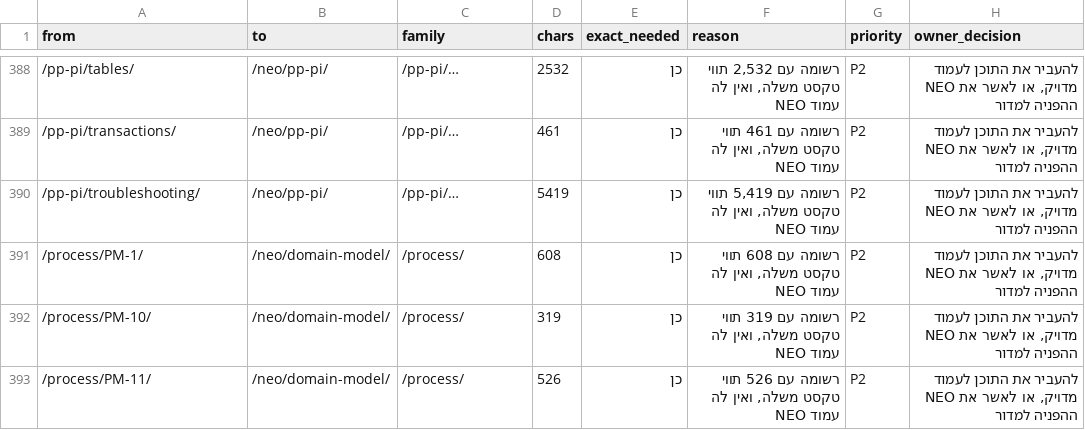
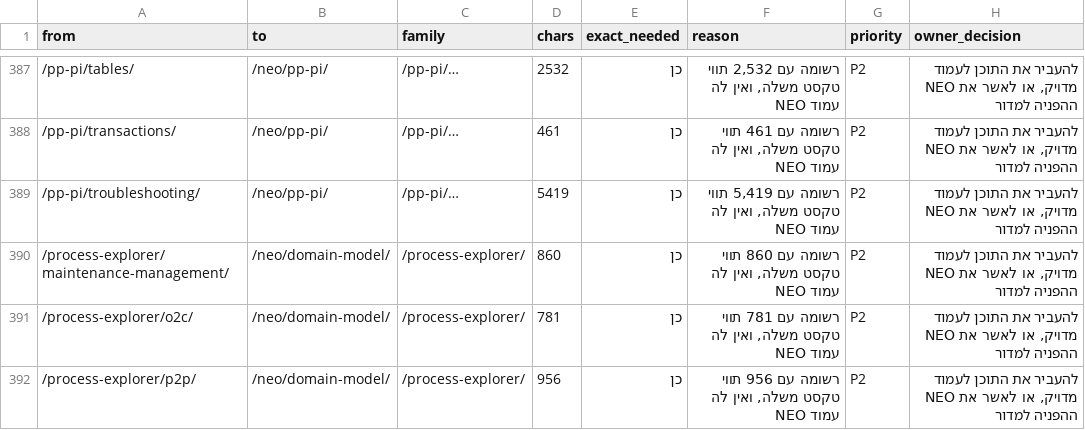
Before and after one commit to sali2610-coder/sap-pp-ppi-pm, a CSV file: docs/redesign-2026-09/legacy-register.csv, drawn as a sheet; only a part is shown, gaps mark what is left out; the shorter side is filled out with more unchanged rows; the diff covers the shown part only; the diff names each change by its address in the sheet, - before the commit and + after, or states it on an @@ line.

```diff
--- a/docs/redesign-2026-09/legacy-register.csv
+++ b/docs/redesign-2026-09/legacy-register.csv
+row 390: /process-explorer/maintenance-management/ | /neo/domain-model/ | /process-explorer/ | 860 | כן | רשומה עם 860 תווי טקסט משלה, ואין לה עמוד NEO | P2 | להעביר את התוכן לעמוד NEO מדויק, או לאשר את ההפניה למדור
+row 391: /process-explorer/o2c/ | /neo/domain-model/ | /process-explorer/ | 781 | כן | רשומה עם 781 תווי טקסט משלה, ואין לה עמוד NEO | P2 | להעביר את התוכן לעמוד NEO מדויק, או לאשר את ההפניה למדור
+row 392: /process-explorer/p2p/ | /neo/domain-model/ | /process-explorer/ | 956 | כן | רשומה עם 956 תווי טקסט משלה, ואין לה עמוד NEO | P2 | להעביר את התוכן לעמוד NEO מדויק, או לאשר את ההפניה למדור
```
Also changed, not shown: 2 added rows, 6 removed rows and 17 edited cells elsewhere in this file, 4 other files.
